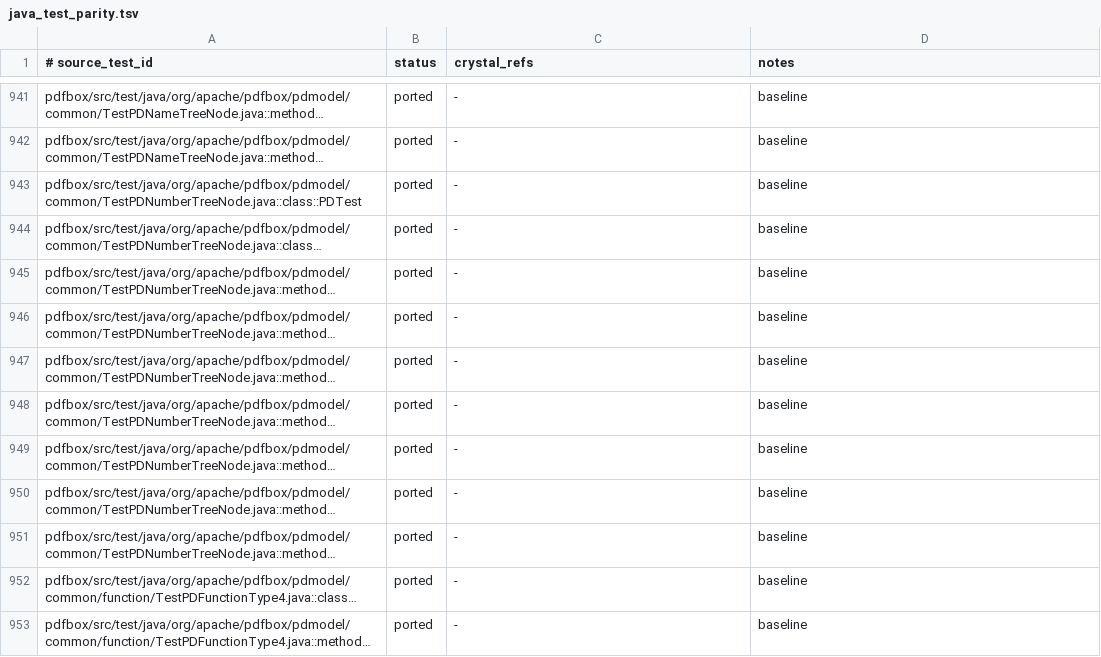
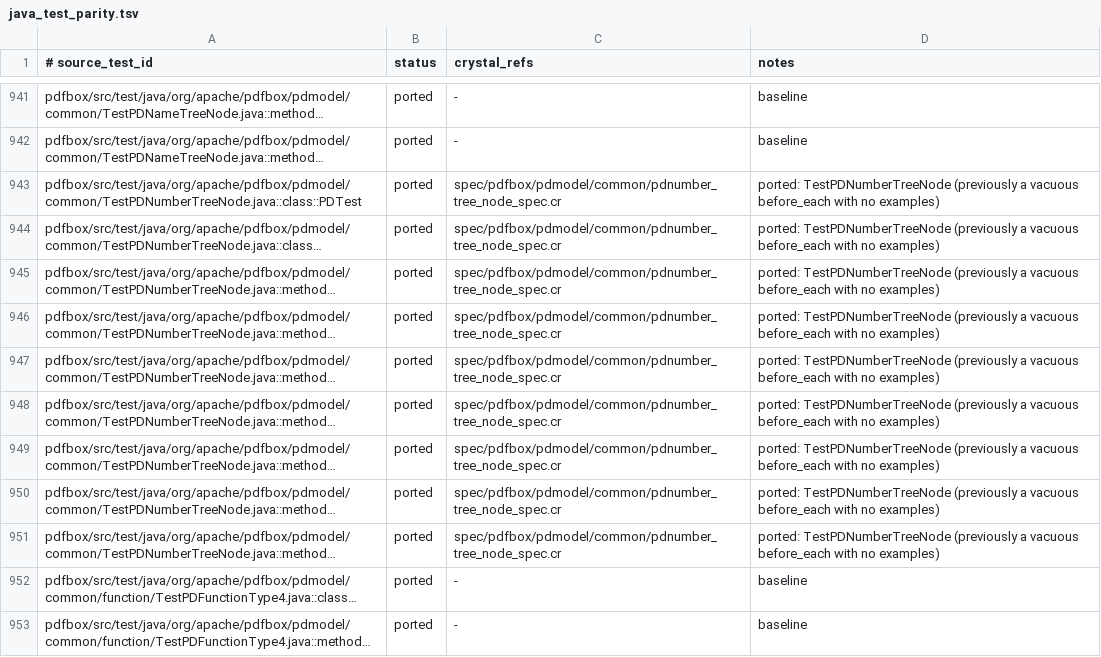
Before and after one commit to dsisnero/pdfbox, a TSV file: plans/inventory/java_test_parity.tsv, drawn as a sheet; only a part is shown, gaps mark what is left out; long unchanged cells end in …; the diff names each change by its address in the sheet, - before the commit and + after, or states it on an @@ line.

Commit message:
Make TestPDNumberTreeNode actually run
The pdnumber_tree_node_spec.cr had its setUp and all three tests'
assertions crammed into a single before_each block with no it examples,
so it executed zero assertions (the inventory nevertheless claimed the
class ported). Rewrote it with a build_number_tree helper and real
testGetValue / testUpperLimit / testLowerLimit examples over the
node1->[node2->[node5], node4->[node24]] tree, including the
kids/numbers cleared-to-nil cases. Full suite 2285->2288 examples,
0 failures; TestPDNumberTreeNode test-inventory rows given real refs.

```diff
--- a/plans/inventory/java_test_parity.tsv
+++ b/plans/inventory/java_test_parity.tsv
-C943:C951 (crystal_refs): -
+C943:C951 (crystal_refs): spec/pdfbox/pdmodel/common/pdnumber_tree_node_spec.cr
-D943:D951 (notes): baseline
+D943:D951 (notes): ported: TestPDNumberTreeNode (previously a vacuous before_each with no examples)
```
Also changed, not shown: 2 other files.
